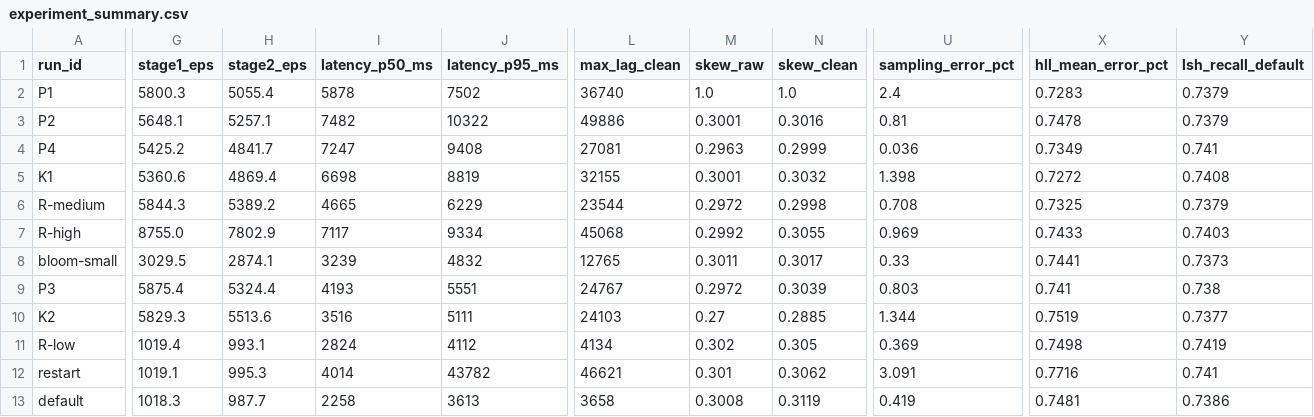
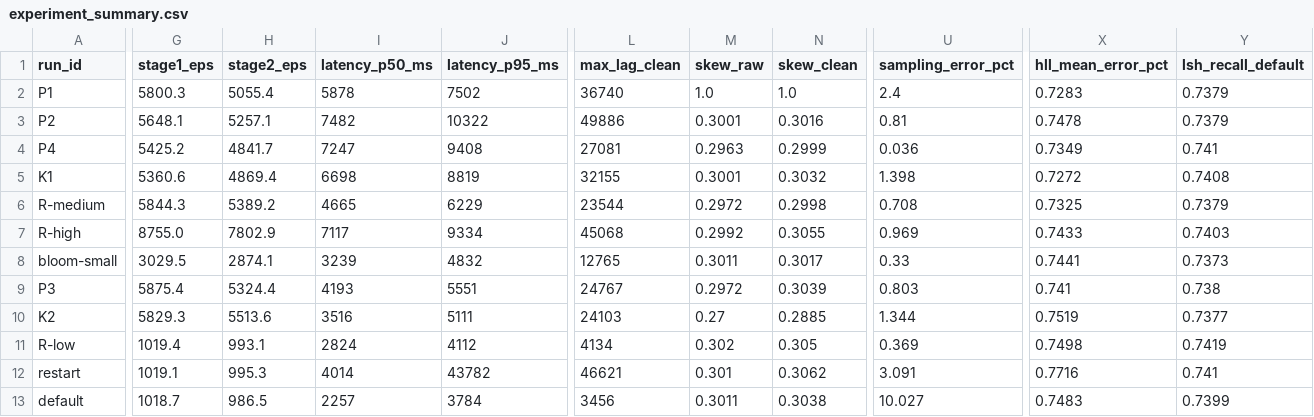
Before and after one commit to anurag-ash-20001/bda-a2, a CSV file: results/experiment_summary.csv, drawn as a sheet; only a part is shown, gaps mark what is left out; the diff covers the shown part only; the diff names each change by its address in the sheet, - before the commit and + after, or states it on an @@ line.

```diff
--- a/results/experiment_summary.csv
+++ b/results/experiment_summary.csv
-G13 (stage1_eps): 1018.3
+G13 (stage1_eps): 1018.7
-H13 (stage2_eps): 987.7
+H13 (stage2_eps): 986.5
-I13 (latency_p50_ms): 2258
+I13 (latency_p50_ms): 2257
-J13 (latency_p95_ms): 3613
+J13 (latency_p95_ms): 3784
-L13 (max_lag_clean): 3658
+L13 (max_lag_clean): 3456
-M13 (skew_raw): 0.3008
+M13 (skew_raw): 0.3011
-N13 (skew_clean): 0.3119
+N13 (skew_clean): 0.3038
-U13 (sampling_error_pct): 0.419
+U13 (sampling_error_pct): 10.027
-X13 (hll_mean_error_pct): 0.7481
+X13 (hll_mean_error_pct): 0.7483
-Y13 (lsh_recall_default): 0.7386
+Y13 (lsh_recall_default): 0.7399
```
Also changed, not shown: 8 edited cells elsewhere in this file, results/runs/default/lag_timeline.csv, results/runs/default/late_dropped_ids.csv, 18 other files.
